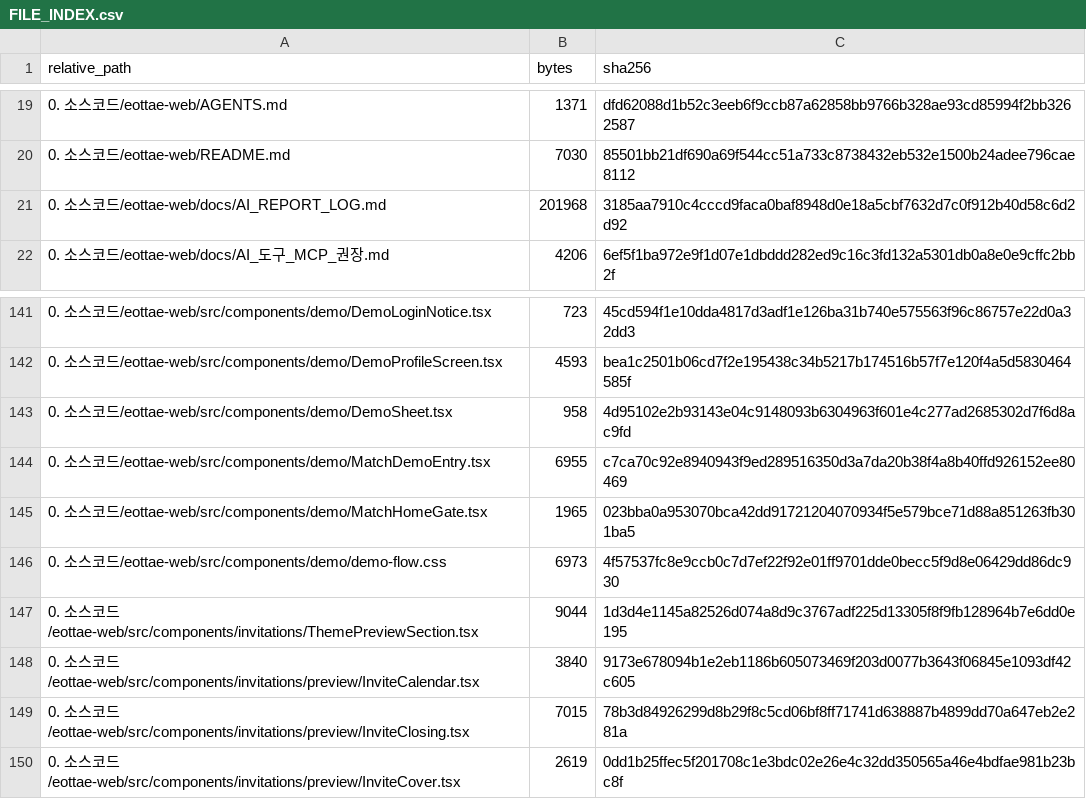
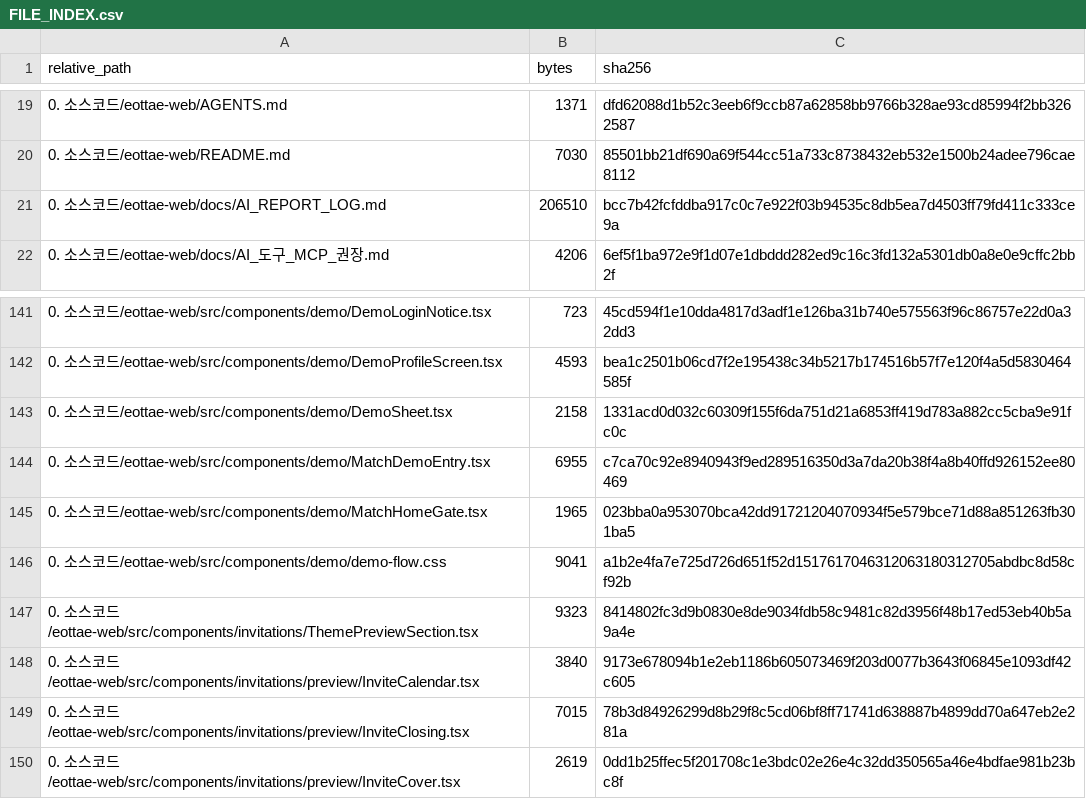
Before and after one commit to sterran123/eottae, a CSV file: FILE_INDEX.csv, drawn as a sheet; only a part is shown, gaps mark what is left out.

```diff
--- a/FILE_INDEX.csv
+++ b/FILE_INDEX.csv
@@ -20,3 +20,3 @@
 0. 소스코드/eottae-web/README.md,7030,85501bb21df690a69f544cc51a733c8738432eb532e1500b24adee796cae8112
-0. 소스코드/eottae-web/docs/AI_REPORT_LOG.md,201968,3185aa7910c4cccd9faca0baf8948d0e18a5cbf7632d7c0f912b40d58c6d2d92
+0. 소스코드/eottae-web/docs/AI_REPORT_LOG.md,206510,bcc7b42fcfddba917c0c7e922f03b94535c8db5ea7d4503ff79fd411c333ce9a
 0. 소스코드/eottae-web/docs/AI_도구_MCP_권장.md,4206,6ef5f1ba972e9f1d07e1dbddd282ed9c16c3fd132a5301db0a8e0e9cffc2bb2f
@@ -142,7 +142,7 @@
 0. 소스코드/eottae-web/src/components/demo/DemoProfileScreen.tsx,4593,bea1c2501b06cd7f2e195438c34b5217b174516b57f7e120f4a5d5830464585f
-0. 소스코드/eottae-web/src/components/demo/DemoSheet.tsx,958,4d95102e2b93143e04c9148093b6304963f601e4c277ad2685302d7f6d8ac9fd
+0. 소스코드/eottae-web/src/components/demo/DemoSheet.tsx,2158,1331acd0d032c60309f155f6da751d21a6853ff419d783a882cc5cba9e91fc0c
 0. 소스코드/eottae-web/src/components/demo/MatchDemoEntry.tsx,6955,c7ca70c92e8940943f9ed289516350d3a7da20b38f4a8b40ffd926152ee80469
 0. 소스코드/eottae-web/src/components/demo/MatchHomeGate.tsx,1965,023bba0a953070bca42dd91721204070934f5e579bce71d88a851263fb301ba5
-0. 소스코드/eottae-web/src/components/demo/demo-flow.css,6973,4f57537fc8e9ccb0c7d7ef22f92e01ff9701dde0becc5f9d8e06429dd86dc930
-0. 소스코드/eottae-web/src/components/invitations/ThemePreviewSection.tsx,9044,1d3d4e1145a82526d074a8d9c3767adf225d13305f8f9fb128964b7e6dd0e195
+0. 소스코드/eottae-web/src/components/demo/demo-flow.css,9041,a1b2e4fa7e725d726d651f52d1517617046312063180312705abdbc8d58cf92b
+0. 소스코드/eottae-web/src/components/invitations/ThemePreviewSection.tsx,9323,8414802fc3d9b0830e8de9034fdb58c9481c82d3956f48b17ed53eb40b5a9a4e
 0. 소스코드/eottae-web/src/components/invitations/preview/InviteCalendar.tsx,3840,9173e678094b1e2eb1186b605073469f203d0077b3643f06845e1093df42c605
```
Also changed, not shown: 5 other files.
